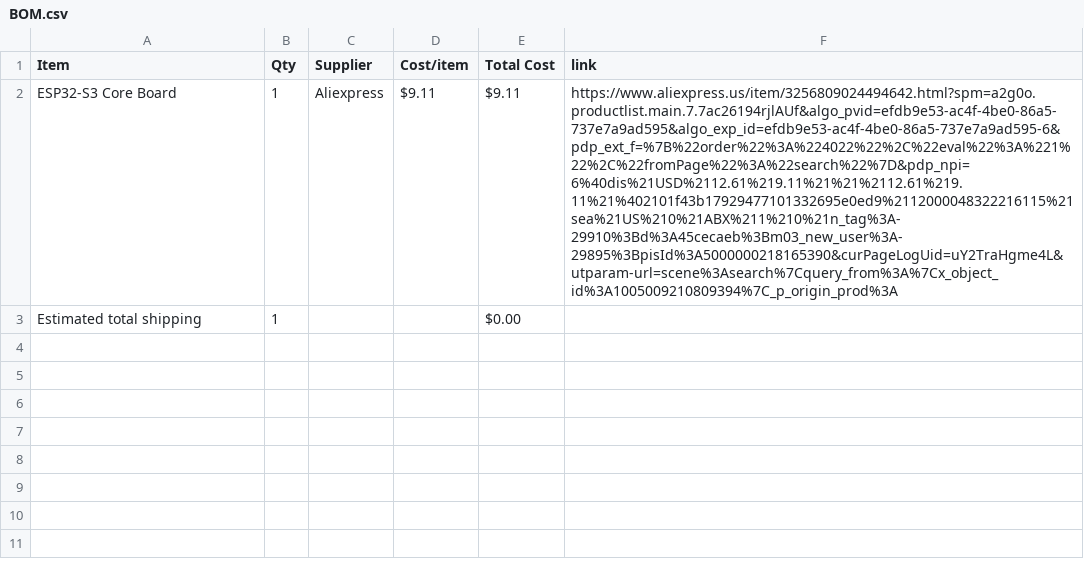
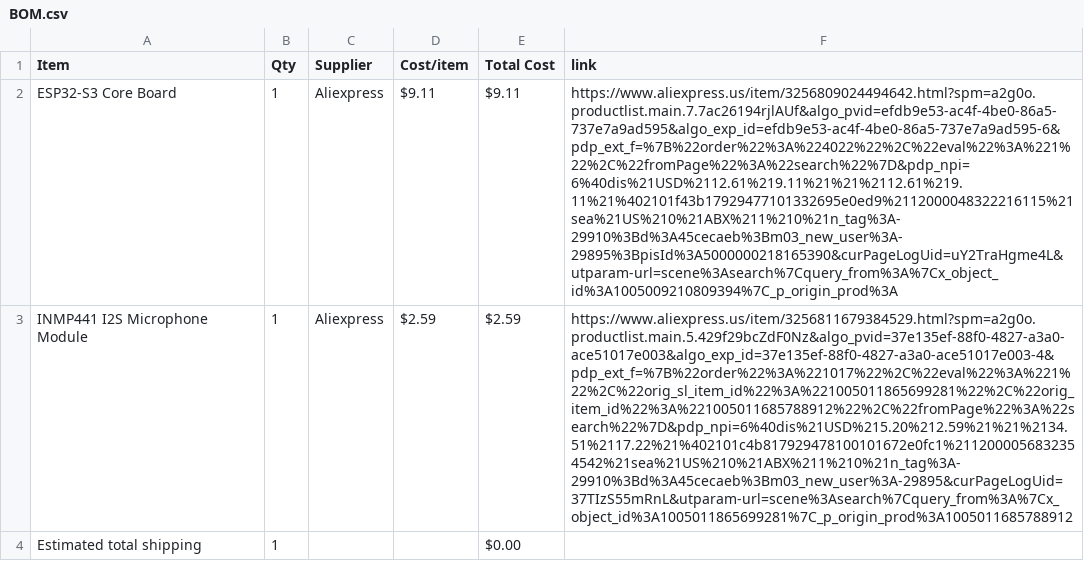
Before and after one commit to itsnobel/AeroBadge, a CSV file: BOM.csv, drawn as a sheet; the diff names each change by its address in the sheet, - before the commit and + after, or states it on an @@ line.

Commit message:
Sync AeroBadge from Half Life

```diff
--- a/BOM.csv
+++ b/BOM.csv
+row 3: INMP441 I2S Microphone Module | 1 | Aliexpress | $2.59 | $2.59 | https://www.aliexpress.us/item/3256811679384529.html?spm=a2g0o.productlist.main.5.429f29bcZdF0Nz&algo_pvid=37e135ef-88f0-4827-a3a0-ace51017e003&algo_exp_id=37e135ef-88f0-4827-a3a0-ace51017e003-4&pdp_ext_f=%7B%22order%22%3A%221017%22%2C%22eval%22%3A%221%22%2C%22orig_sl_item_id%22%3A%221005011865699281%22%2C%22orig_item_id%22%3A%221005011685788912%22%2C%22fromPage%22%3A%22search%22%7D&pdp_npi=6%40dis%21USD%215.20%212.59%21%21%2134.51%2117.22%21%402101c4b817929478100101672e0fc1%2112000056832354542%21sea%21US%210%21ABX%211%210%21n_tag%3A-29910%3Bd%3A45cecaeb%3Bm03_new_user%3A-29895&curPageLogUid=37TIzS55mRnL&utparam-url=scene%3Asearch%7Cquery_from%3A%7Cx_object_id%3A1005011865699281%7C_p_origin_prod%3A1005011685788912
```
